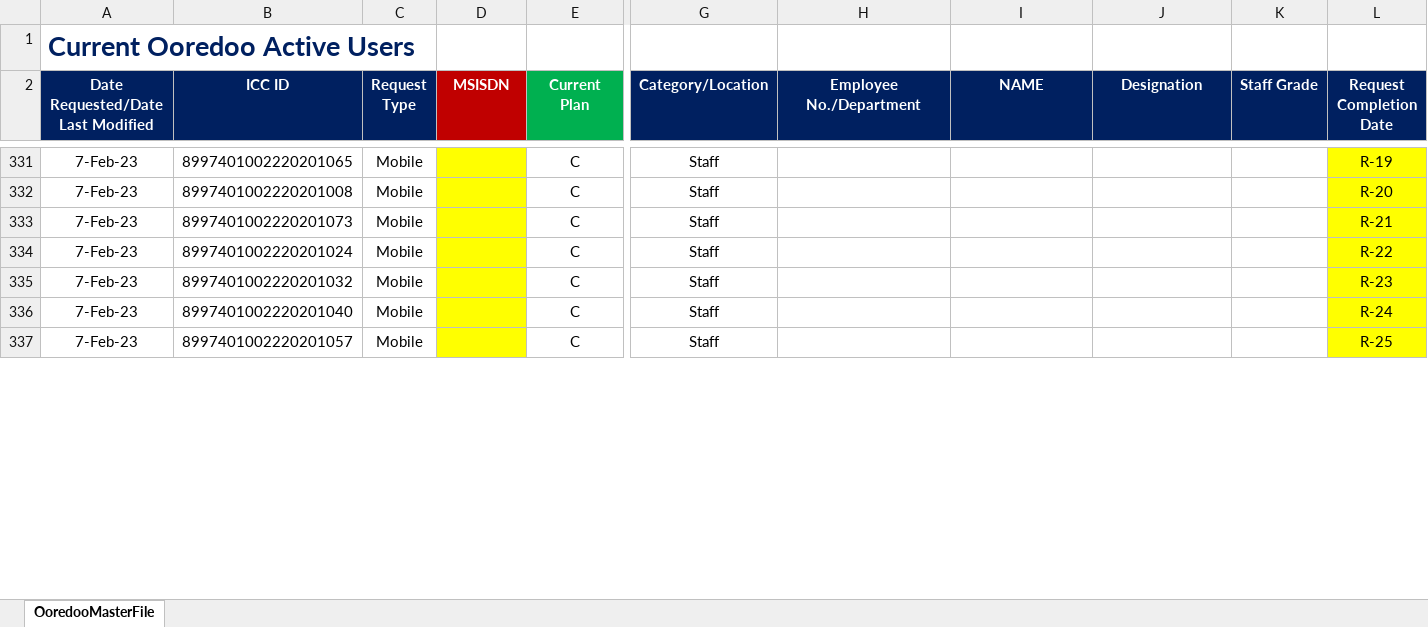
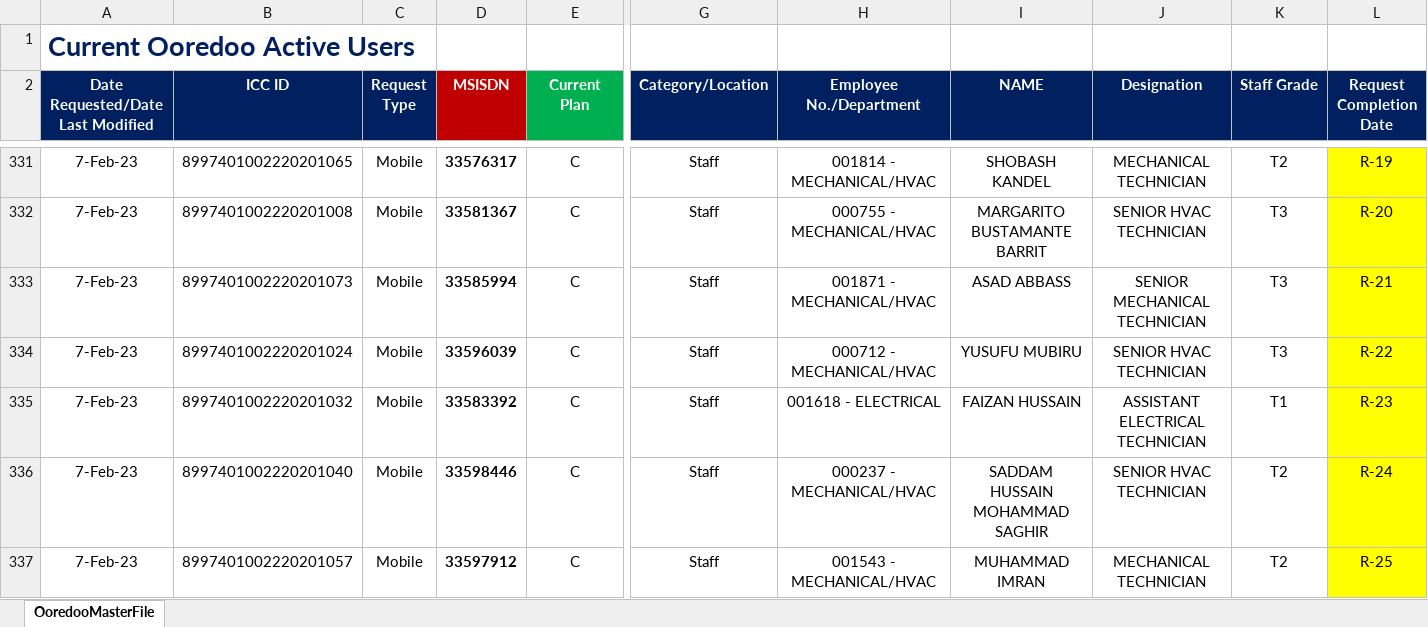
Before and after one commit to danveranga/work-automation-ooredoo-1, an Excel workbook: Commands/Database/OoredooMasterFile.xlsx, sheet OoredooMasterFile, drawn as a sheet; only a part is shown, gaps mark what is left out; values as stored, in another font and other column widths than the file's, no borders; conditional formats and table styles not drawn; the diff covers the shown part only; the diff names each change by its address in the sheet, - before the commit and + after, or states it on an @@ line.

Commit message:
ooredoo event: applied the details for 45 new sim

```diff
--- a/Commands/Database/OoredooMasterFile.xlsx (sheet OoredooMasterFile)
+++ b/Commands/Database/OoredooMasterFile.xlsx (sheet OoredooMasterFile)
-D331:D337 fill: #FFFF00
+D331:D337 fill: none
-D331 (MSISDN): (empty)
+D331 (MSISDN): 33576317
-H331 (Employee No./Department): (empty)
+H331 (Employee No./Department): 001814 - MECHANICAL/HVAC
-I331 (NAME): (empty)
+I331 (NAME): SHOBASH KANDEL
-J331 (Designation): (empty)
+J331 (Designation): MECHANICAL TECHNICIAN
-K331 (Staff Grade): (empty)
+K331 (Staff Grade): T2
-D332 (MSISDN): (empty)
+D332 (MSISDN): 33581367
-H332 (Employee No./Department): (empty)
+H332 (Employee No./Department): 000755 - MECHANICAL/HVAC
-I332 (NAME): (empty)
+I332 (NAME): MARGARITO BUSTAMANTE BARRIT
-J332 (Designation): (empty)
+J332 (Designation): SENIOR HVAC TECHNICIAN
-K332:K334 (Staff Grade): (empty)
+K332:K334 (Staff Grade): T3
-D333 (MSISDN): (empty)
+D333 (MSISDN): 33585994
-H333 (Employee No./Department): (empty)
+H333 (Employee No./Department): 001871 - MECHANICAL/HVAC
-I333 (NAME): (empty)
+I333 (NAME): ASAD ABBASS
-J333 (Designation): (empty)
+J333 (Designation): SENIOR MECHANICAL TECHNICIAN
-D334 (MSISDN): (empty)
+D334 (MSISDN): 33596039
-H334 (Employee No./Department): (empty)
+H334 (Employee No./Department): 000712 - MECHANICAL/HVAC
-I334 (NAME): (empty)
+I334 (NAME): YUSUFU MUBIRU
-J334 (Designation): (empty)
+J334 (Designation): SENIOR HVAC TECHNICIAN
-D335 (MSISDN): (empty)
+D335 (MSISDN): 33583392
-H335 (Employee No./Department): (empty)
+H335 (Employee No./Department): 001618 - ELECTRICAL
-I335 (NAME): (empty)
+I335 (NAME): FAIZAN HUSSAIN
-J335 (Designation): (empty)
+J335 (Designation): ASSISTANT ELECTRICAL TECHNICIAN
-K335 (Staff Grade): (empty)
+K335 (Staff Grade): T1
-D336 (MSISDN): (empty)
+D336 (MSISDN): 33598446
-H336 (Employee No./Department): (empty)
+H336 (Employee No./Department): 000237 - MECHANICAL/HVAC
-I336 (NAME): (empty)
+I336 (NAME): SADDAM HUSSAIN MOHAMMAD SAGHIR
-J336 (Designation): (empty)
+J336 (Designation): SENIOR HVAC TECHNICIAN
-K336:K337 (Staff Grade): (empty)
+K336:K337 (Staff Grade): T2
-D337 (MSISDN): (empty)
+D337 (MSISDN): 33597912
-H337 (Employee No./Department): (empty)
+H337 (Employee No./Department): 001543 - MECHANICAL/HVAC
-I337 (NAME): (empty)
+I337 (NAME): MUHAMMAD IMRAN
-J337 (Designation): (empty)
+J337 (Designation): MECHANICAL TECHNICIAN
```
Also changed, not shown: 158 edited cells and cell formats elsewhere in this sheet.
